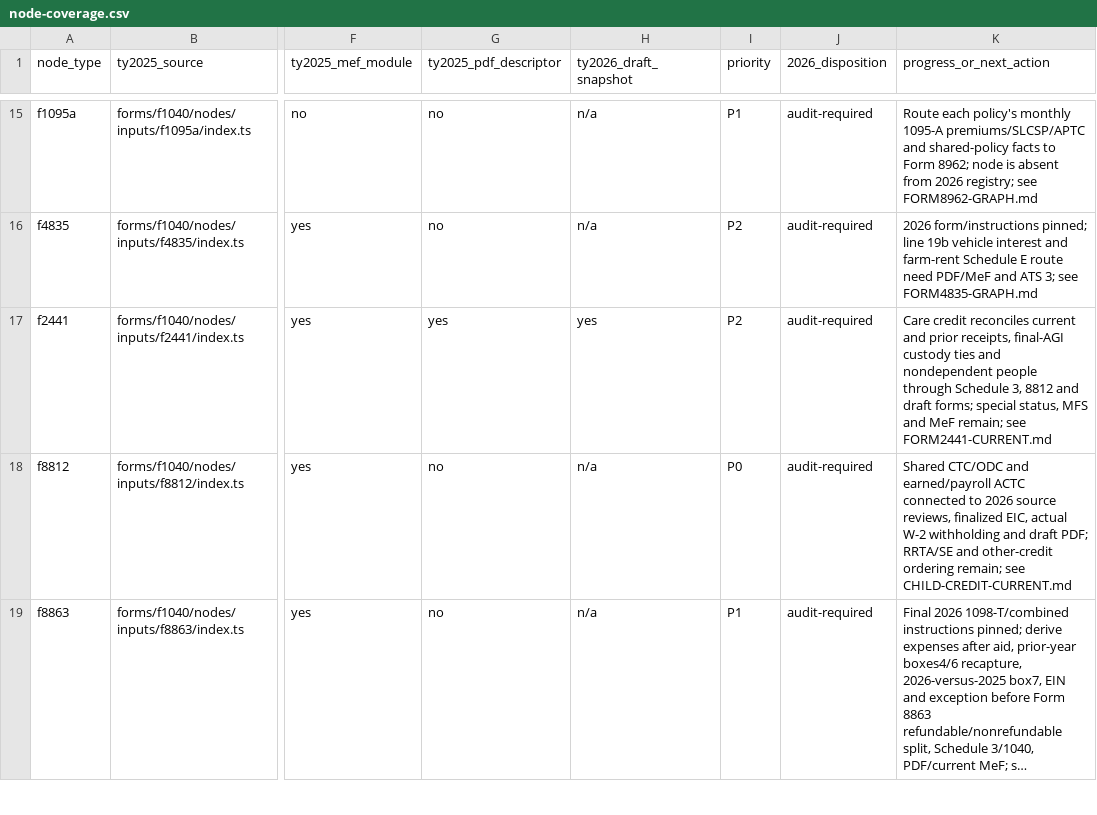
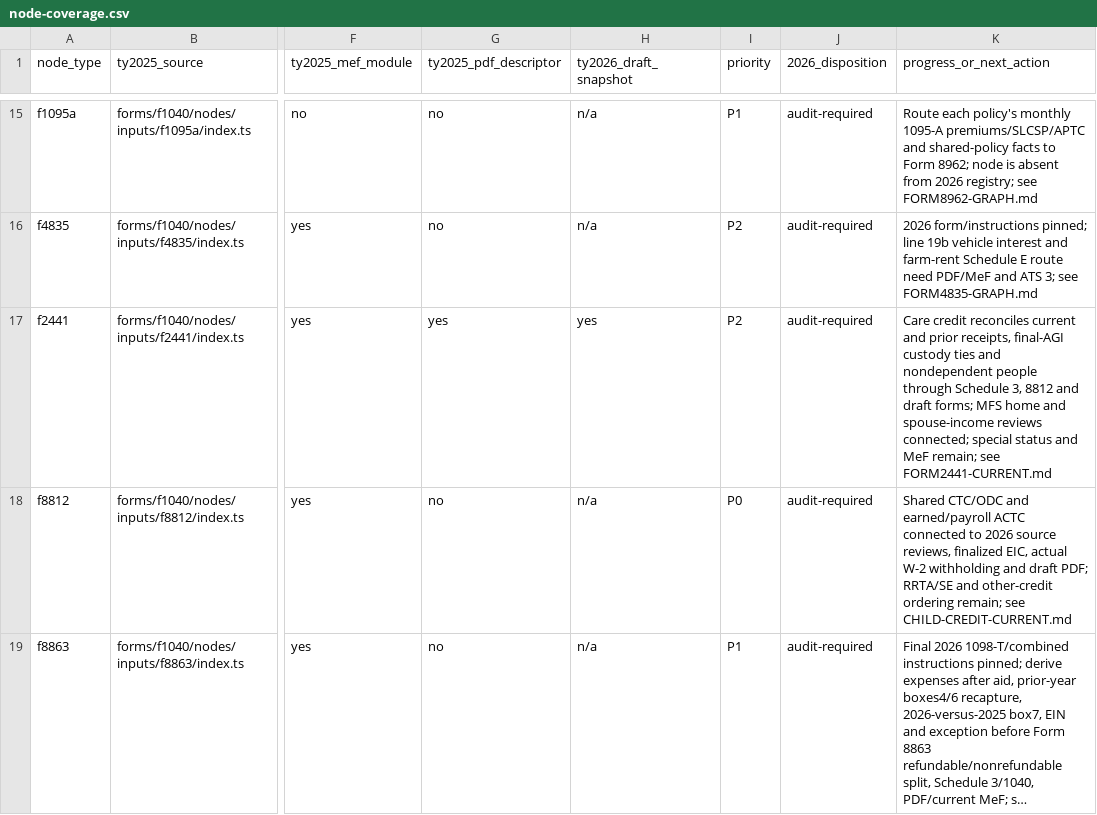
Before and after one commit to filedcom/opentax, a CSV file: docs/ty2026/inventories/node-coverage.csv, drawn as a sheet; only a part is shown, gaps mark what is left out; long unchanged cells end in …; the diff covers the shown part only; the diff names each change by its address in the sheet, - before the commit and + after, or states it on an @@ line.

Commit message:
feat(ty2026): reconcile separate-filer care eligibility and income

```diff
--- a/docs/ty2026/inventories/node-coverage.csv
+++ b/docs/ty2026/inventories/node-coverage.csv
-K17 (progress_or_next_action): …draft forms; special status, MFS and MeF…
+K17 (progress_or_next_action): …draft forms; MFS home and spouse-income reviews connected; special status and MeF…
```
Also changed, not shown: 1 edited cell elsewhere in this file, 14 other files.
